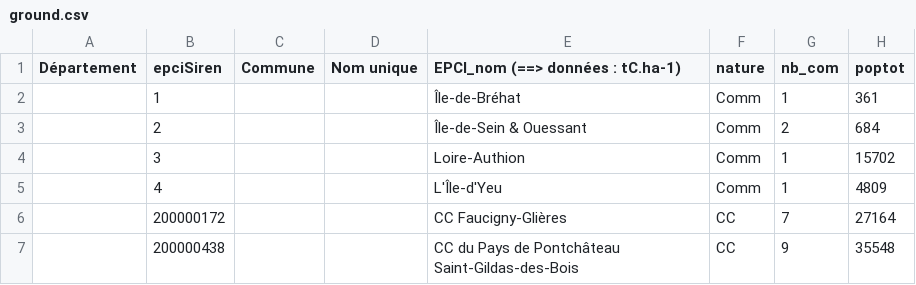
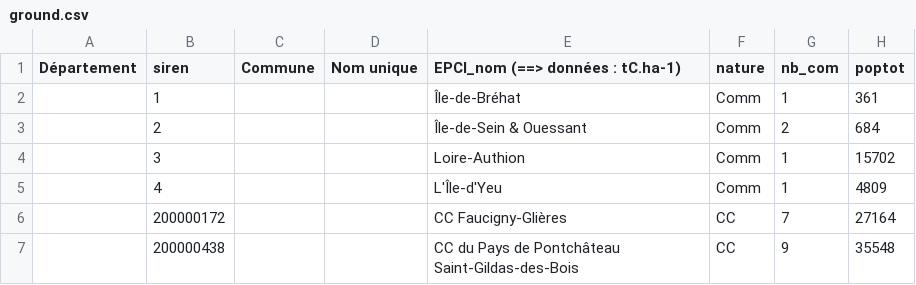
Before and after one commit to incubateur-ademe/aldo, a CSV file: data/dataByEpci/ground.csv, drawn as a sheet; only a part is shown; the diff names each change by its address in the sheet, - before the commit and + after, or states it on an @@ line.

```diff
--- a/data/dataByEpci/ground.csv
+++ b/data/dataByEpci/ground.csv
-B1: epciSiren
+B1: siren
```
Also changed, not shown: 3 other files.
